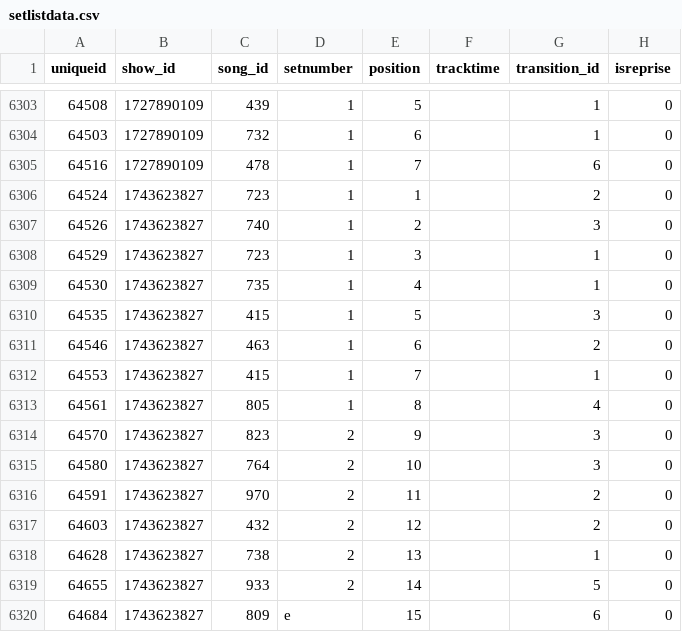
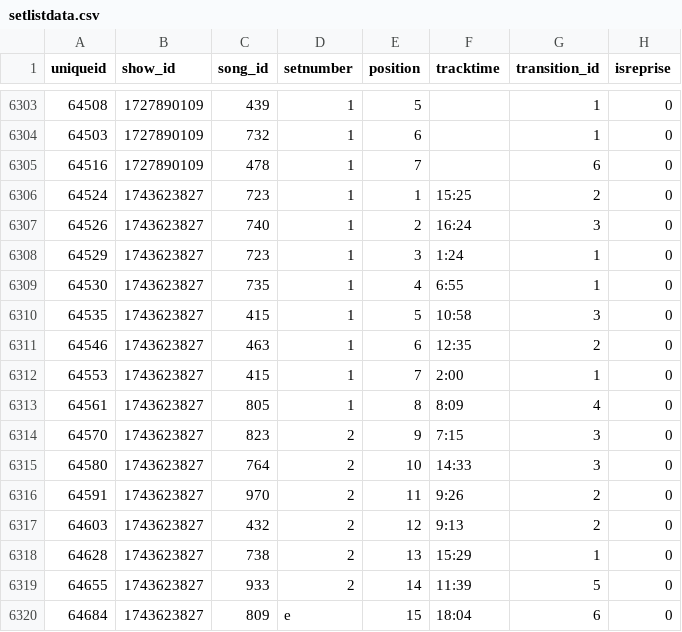
Before and after one commit to connorkitchings/Concerts, a CSV file: Data/Goose/From Web/setlistdata.csv, drawn as a sheet; only a part is shown, gaps mark what is left out; the diff covers the shown part only; the diff names each change by its address in the sheet, - before the commit and + after, or states it on an @@ line.

```diff
--- a/Data/Goose/From Web/setlistdata.csv
+++ b/Data/Goose/From Web/setlistdata.csv
-F6306 (tracktime): (empty)
+F6306 (tracktime): 15:25
-F6307 (tracktime): (empty)
+F6307 (tracktime): 16:24
-F6308 (tracktime): (empty)
+F6308 (tracktime): 1:24
-F6309 (tracktime): (empty)
+F6309 (tracktime): 6:55
-F6310 (tracktime): (empty)
+F6310 (tracktime): 10:58
-F6311 (tracktime): (empty)
+F6311 (tracktime): 12:35
-F6312 (tracktime): (empty)
+F6312 (tracktime): 2:00
-F6313 (tracktime): (empty)
+F6313 (tracktime): 8:09
-F6314 (tracktime): (empty)
+F6314 (tracktime): 7:15
-F6315 (tracktime): (empty)
+F6315 (tracktime): 14:33
-F6316 (tracktime): (empty)
+F6316 (tracktime): 9:26
-F6317 (tracktime): (empty)
+F6317 (tracktime): 9:13
-F6318 (tracktime): (empty)
+F6318 (tracktime): 15:29
-F6319 (tracktime): (empty)
+F6319 (tracktime): 11:39
-F6320 (tracktime): (empty)
+F6320 (tracktime): 18:04
```
Also changed, not shown: 25 edited cells elsewhere in this file, Data/UM/From Web/venuedata.csv.
